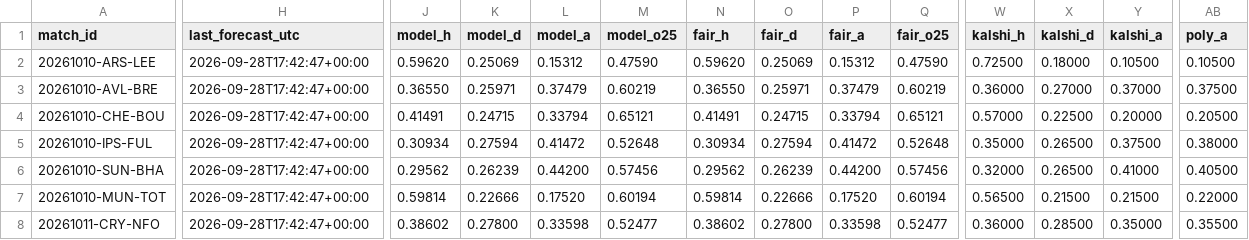
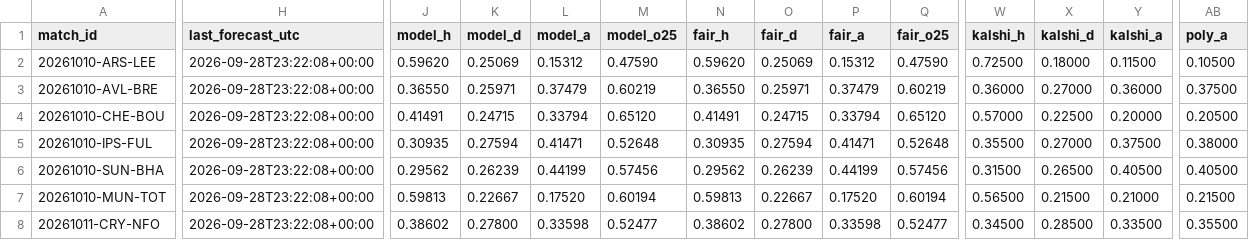
Before and after one commit to mahmedken/betting-analytics, a CSV file: data/ledger/predictions.csv, drawn as a sheet; only a part is shown, gaps mark what is left out; the diff covers the shown part only; the diff names each change by its address in the sheet, - before the commit and + after, or states it on an @@ line.

```diff
--- a/data/ledger/predictions.csv
+++ b/data/ledger/predictions.csv
-H2:H8 (last_forecast_utc): 2026-09-28T17:42:47+00:00
+H2:H8 (last_forecast_utc): 2026-09-28T23:22:08+00:00
-Y2 (kalshi_a): 0.10500
+Y2 (kalshi_a): 0.11500
-Y3 (kalshi_a): 0.37000
+Y3 (kalshi_a): 0.36000
-M4 (model_o25): 0.65121
+M4 (model_o25): 0.65120
-Q4 (fair_o25): 0.65121
+Q4 (fair_o25): 0.65120
-J5 (model_h): 0.30934
+J5 (model_h): 0.30935
-L5 (model_a): 0.41472
+L5 (model_a): 0.41471
-N5 (fair_h): 0.30934
+N5 (fair_h): 0.30935
-P5 (fair_a): 0.41472
+P5 (fair_a): 0.41471
-W5 (kalshi_h): 0.35000
+W5 (kalshi_h): 0.35500
-X5 (kalshi_d): 0.26500
+X5 (kalshi_d): 0.27000
-L6 (model_a): 0.44200
+L6 (model_a): 0.44199
-P6 (fair_a): 0.44200
+P6 (fair_a): 0.44199
-W6 (kalshi_h): 0.32000
+W6 (kalshi_h): 0.31500
-Y6 (kalshi_a): 0.41000
+Y6 (kalshi_a): 0.40500
-J7 (model_h): 0.59814
+J7 (model_h): 0.59813
-K7 (model_d): 0.22666
+K7 (model_d): 0.22667
-N7 (fair_h): 0.59814
+N7 (fair_h): 0.59813
-O7 (fair_d): 0.22666
+O7 (fair_d): 0.22667
-Y7 (kalshi_a): 0.21500
+Y7 (kalshi_a): 0.21000
-AB7 (poly_a): 0.22000
+AB7 (poly_a): 0.21500
-W8 (kalshi_h): 0.36000
+W8 (kalshi_h): 0.34500
-Y8 (kalshi_a): 0.35000
+Y8 (kalshi_a): 0.33500
```
Also changed, not shown: 1 added row and 58 edited cells elsewhere in this file, data/ledger/afcon_predictions.csv, 9 other files.
